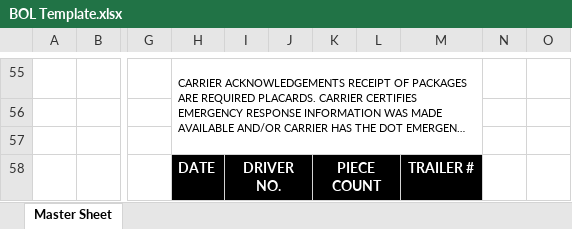
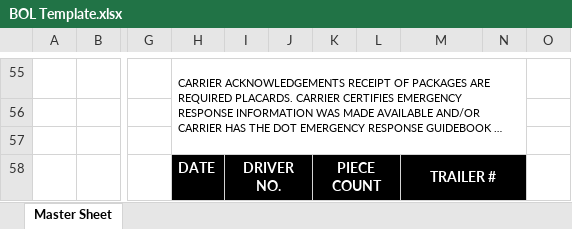
Before and after one commit to Austtiin/SpotlessStockX, an Excel workbook: SpotlessStockX/AppResources/BOL Template.xlsx, sheet Master Sheet, drawn as a sheet; only a part is shown, gaps mark what is left out; long unchanged cells end in …; values as stored, in another font and other column widths than the file's, no borders; the diff covers the shown part only; the diff names each change by its address in the sheet, - before the commit and + after, or states it on an @@ line.

```diff
--- a/SpotlessStockX/AppResources/BOL Template.xlsx (sheet Master Sheet)
+++ b/SpotlessStockX/AppResources/BOL Template.xlsx (sheet Master Sheet)
-H55:M57 merged
+H55:N57 merged
+M58:N58 merged
-N58 fill: none
+N58 fill: #000000
```
Also changed, not shown: 1 edited cell, cell formats and merged cells elsewhere in this sheet, 3 other files.
